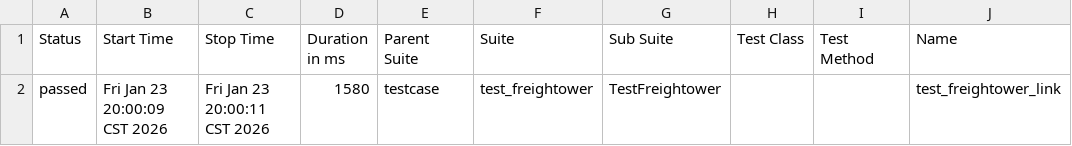
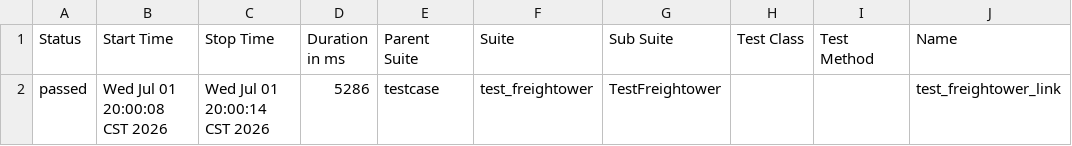
Before and after one commit to a523038391/wecharmer, a CSV file: allure-report/data/suites.csv, drawn as a sheet; only a part is shown; the diff names each change by its address in the sheet, - before the commit and + after, or states it on an @@ line.

```diff
--- a/allure-report/data/suites.csv
+++ b/allure-report/data/suites.csv
-B2 (Start Time): Fri Jan 23 20:00:09 CST 2026
+B2 (Start Time): Wed Jul 01 20:00:08 CST 2026
-C2 (Stop Time): Fri Jan 23 20:00:11 CST 2026
+C2 (Stop Time): Wed Jul 01 20:00:14 CST 2026
-D2 (Duration in ms): 1580
+D2 (Duration in ms): 5286
```
Also changed, not shown: 54 other files.
